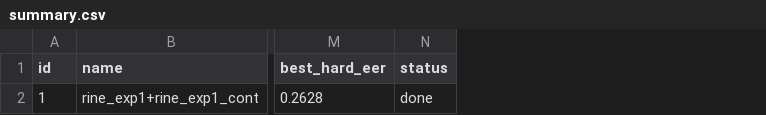
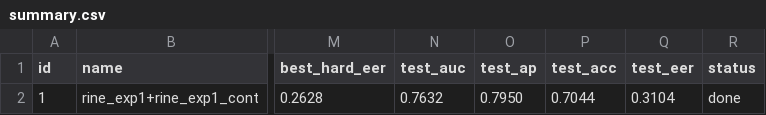
Before and after one commit to TonyLee0112/AI_Generated_Image_Detection_Challenge, a CSV file: experiments/summary.csv, drawn as a sheet; only a part is shown, gaps mark what is left out; the diff names each change by its address in the sheet, - before the commit and + after, or states it on an @@ line.

```diff
--- a/experiments/summary.csv
+++ b/experiments/summary.csv
+column N (test_auc), row 2: 0.7632
+column O (test_ap), row 2: 0.7950
+column P (test_acc), row 2: 0.7044
+column Q (test_eer), row 2: 0.3104
```
Also changed, not shown: 2 other files.
